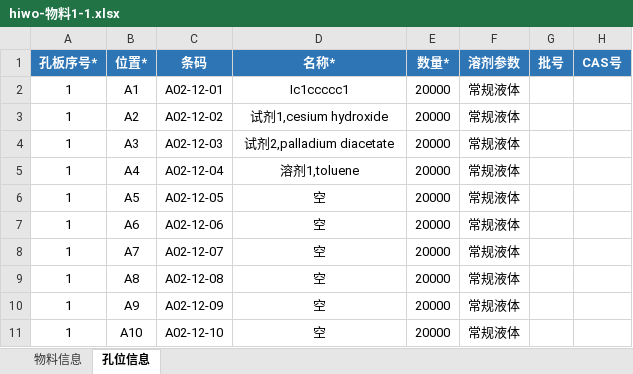
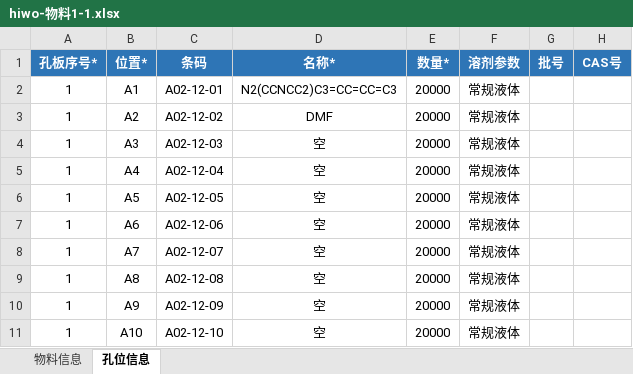
Before and after one commit to llwc594/excel_generation, an Excel workbook: generation_zy/hiwo-物料1-1.xlsx, sheet 孔位信息, drawn as a sheet; only a part is shown; values as stored, in another font and other column widths than the file's, no borders; the diff names each change by its address in the sheet, - before the commit and + after, or states it on an @@ line.

```diff
--- a/generation_zy/hiwo-物料1-1.xlsx (sheet 孔位信息)
+++ b/generation_zy/hiwo-物料1-1.xlsx (sheet 孔位信息)
-D2 (名称*): Ic1ccccc1
+D2 (名称*): N2(CCNCC2)C3=CC=CC=C3
-D3 (名称*): 试剂1,cesium hydroxide
+D3 (名称*): DMF
-D4 (名称*): 试剂2,palladium diacetate
+D4 (名称*): 空
-D5 (名称*): 溶剂1,toluene
+D5 (名称*): 空
```
Also changed, not shown: generation_zy/Materials-stack4列.xlsx, generation_zy/hiwo-任务1-1.xlsx, 13 other files.
